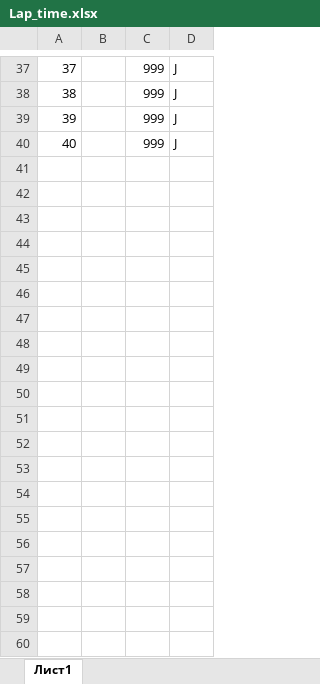
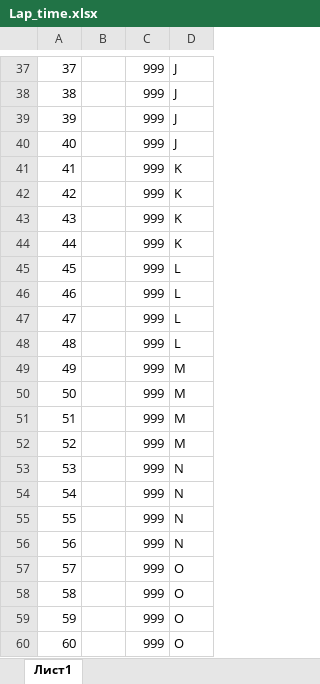
Before and after one commit to Poison018/Slotcar-Horodetskylap, an Excel workbook: zase4kak/bin/Debug/Lap_time.xlsx, sheet Лист1, drawn as a sheet; only a part is shown, gaps mark what is left out; values as stored, in another font and other column widths than the file's, no borders; the diff covers the shown part only; the diff names each change by its address in the sheet, - before the commit and + after, or states it on an @@ line.

```diff
--- a/zase4kak/bin/Debug/Lap_time.xlsx (sheet Лист1)
+++ b/zase4kak/bin/Debug/Lap_time.xlsx (sheet Лист1)
+row 41: 41 |  | 999 | K
+row 42: 42 |  | 999 | K
+row 43: 43 |  | 999 | K
+row 44: 44 |  | 999 | K
+row 45: 45 |  | 999 | L
+row 46: 46 |  | 999 | L
+row 47: 47 |  | 999 | L
+row 48: 48 |  | 999 | L
+row 49: 49 |  | 999 | M
+row 50: 50 |  | 999 | M
+row 51: 51 |  | 999 | M
+row 52: 52 |  | 999 | M
+row 53: 53 |  | 999 | N
+row 54: 54 |  | 999 | N
+row 55: 55 |  | 999 | N
+row 56: 56 |  | 999 | N
+row 57: 57 |  | 999 | O
+row 58: 58 |  | 999 | O
+row 59: 59 |  | 999 | O
+row 60: 60 |  | 999 | O
```
Also changed, not shown: 7 added rows, 7 removed rows and 1 edited cell elsewhere in this sheet, 18 other files.
